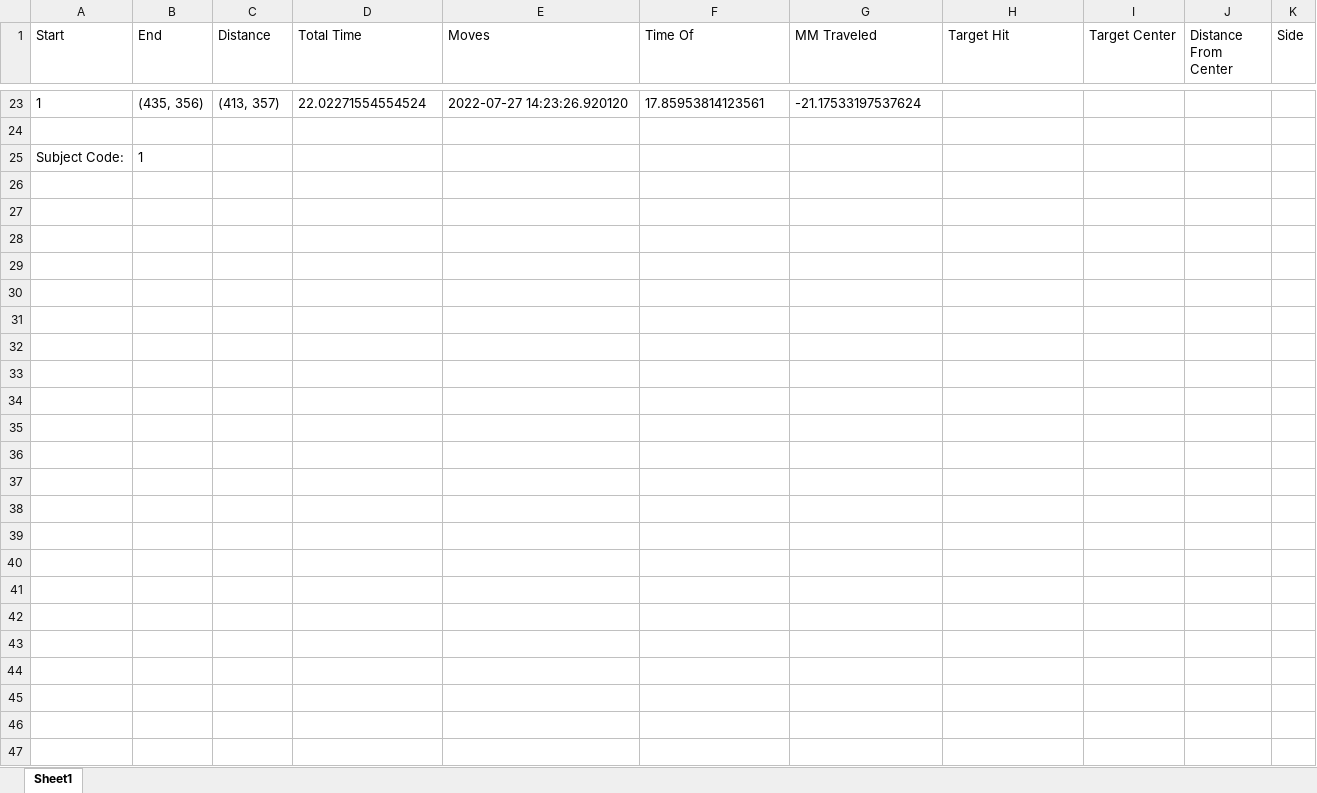
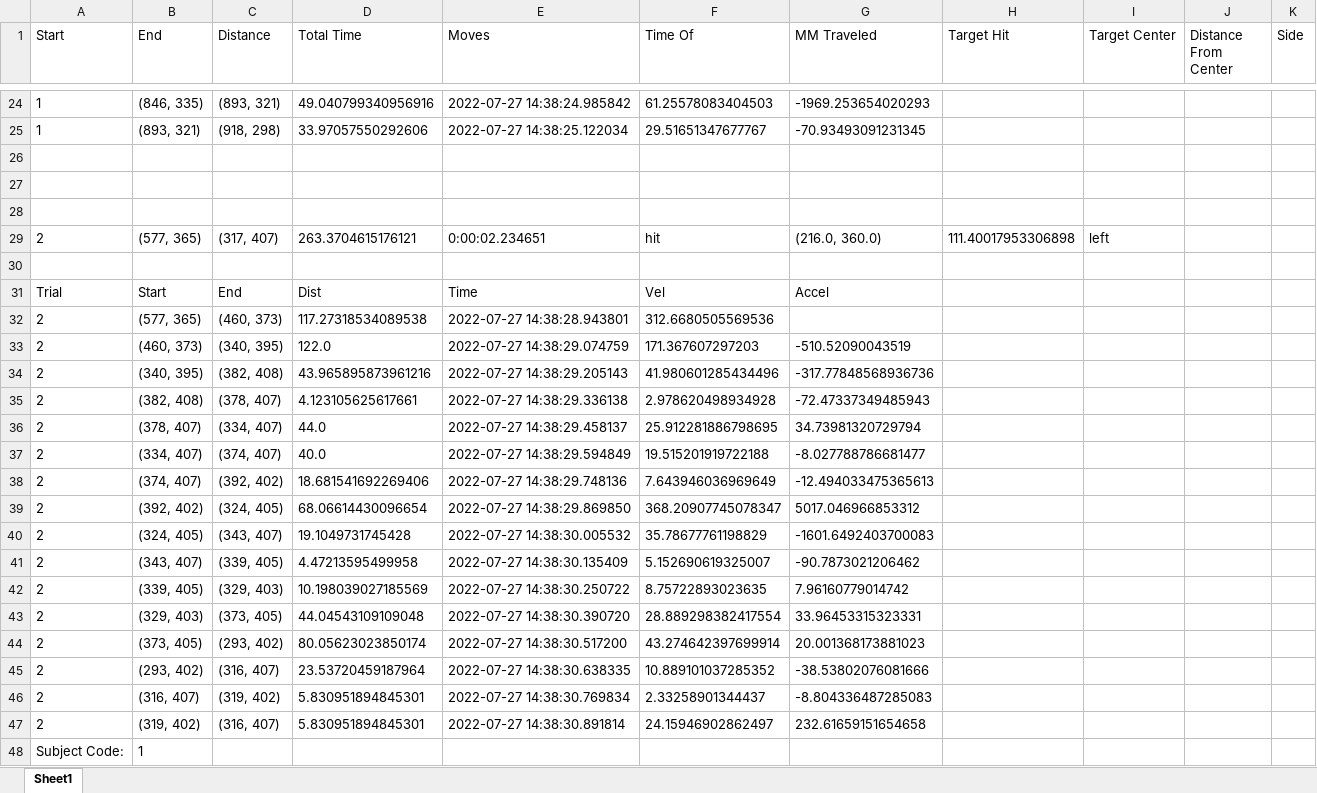
Before and after one commit to micohrocode/re-csu-mouse-track, an Excel workbook: data.xlsx, sheet Sheet1, drawn as a sheet; only a part is shown, gaps mark what is left out; values as stored, in another font and other column widths than the file's, no borders; addresses are those after the commit; the diff covers the shown part only; the diff names each change by its address in the sheet, - before the commit and + after, or states it on an @@ line.

```diff
--- a/data.xlsx (sheet Sheet1)
+++ b/data.xlsx (sheet Sheet1)
-B24 (End): (435, 356)
+B24 (End): (846, 335)
-C24 (Distance): (413, 357)
+C24 (Distance): (893, 321)
-D24 (Total Time): 22.02271554554524
+D24 (Total Time): 49.040799340956916
-E24 (Moves): 2022-07-27 14:23:26.920120
+E24 (Moves): 2022-07-27 14:38:24.985842
-F24 (Time Of): 17.85953814123561
+F24 (Time Of): 61.25578083404503
-G24 (MM Traveled): -21.17533197537624
+G24 (MM Traveled): -1969.253654020293
+row 25: 1 | (893, 321) | (918, 298) | 33.97057550292606 | 2022-07-27 14:38:25.122034 | 29.51651347677767 | -70.93493091231345
+row 27: (empty)
+row 28: (empty)
+row 29: 2 | (577, 365) | (317, 407) | 263.3704615176121 | 0:00:02.234651 | hit | (216.0, 360.0) | 111.40017953306898 | left
+row 30: (empty)
+row 31: Trial | Start | End | Dist | Time | Vel | Accel
+row 32: 2 | (577, 365) | (460, 373) | 117.27318534089538 | 2022-07-27 14:38:28.943801 | 312.6680505569536
+row 33: 2 | (460, 373) | (340, 395) | 122.0 | 2022-07-27 14:38:29.074759 | 171.367607297203 | -510.52090043519
+row 34: 2 | (340, 395) | (382, 408) | 43.965895873961216 | 2022-07-27 14:38:29.205143 | 41.980601285434496 | -317.77848568936736
+row 35: 2 | (382, 408) | (378, 407) | 4.123105625617661 | 2022-07-27 14:38:29.336138 | 2.978620498934928 | -72.47337349485943
+row 36: 2 | (378, 407) | (334, 407) | 44.0 | 2022-07-27 14:38:29.458137 | 25.912281886798695 | 34.73981320729794
+row 37: 2 | (334, 407) | (374, 407) | 40.0 | 2022-07-27 14:38:29.594849 | 19.515201919722188 | -8.027788786681477
+row 38: 2 | (374, 407) | (392, 402) | 18.681541692269406 | 2022-07-27 14:38:29.748136 | 7.643946036969649 | -12.494033475365613
+row 39: 2 | (392, 402) | (324, 405) | 68.06614430096654 | 2022-07-27 14:38:29.869850 | 368.20907745078347 | 5017.046966853312
+row 40: 2 | (324, 405) | (343, 407) | 19.1049731745428 | 2022-07-27 14:38:30.005532 | 35.78677761198829 | -1601.6492403700083
+row 41: 2 | (343, 407) | (339, 405) | 4.47213595499958 | 2022-07-27 14:38:30.135409 | 5.152690619325007 | -90.7873021206462
+row 42: 2 | (339, 405) | (329, 403) | 10.198039027185569 | 2022-07-27 14:38:30.250722 | 8.75722893023635 | 7.96160779014742
+row 43: 2 | (329, 403) | (373, 405) | 44.04543109109048 | 2022-07-27 14:38:30.390720 | 28.889298382417554 | 33.96453315323331
+row 44: 2 | (373, 405) | (293, 402) | 80.05623023850174 | 2022-07-27 14:38:30.517200 | 43.274642397699914 | 20.001368173881023
+row 45: 2 | (293, 402) | (316, 407) | 23.53720459187964 | 2022-07-27 14:38:30.638335 | 10.889101037285352 | -38.53802076081666
+row 46: 2 | (316, 407) | (319, 402) | 5.830951894845301 | 2022-07-27 14:38:30.769834 | 2.33258901344437 | -8.804336487285083
+row 47: 2 | (319, 402) | (316, 407) | 5.830951894845301 | 2022-07-27 14:38:30.891814 | 24.15946902862497 | 232.61659151654658
```
Also changed, not shown: 8 added rows, 7 removed rows and 41 edited cells elsewhere in this sheet, 3 other files.
